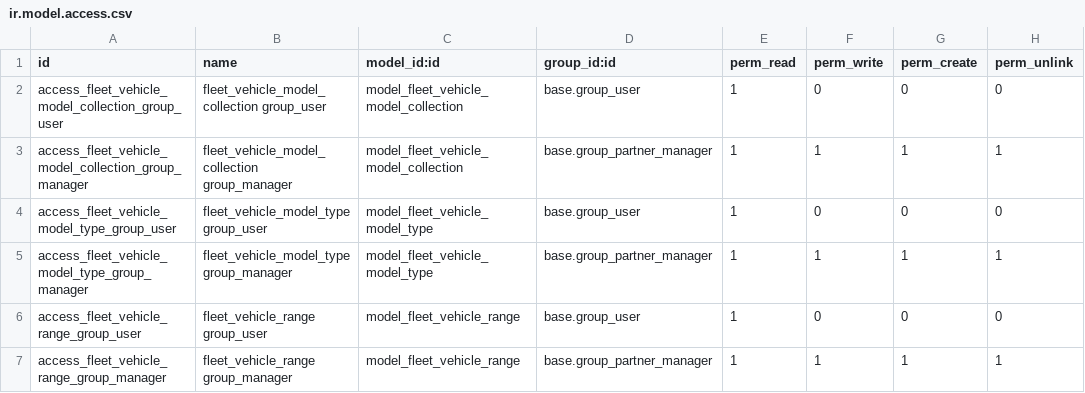
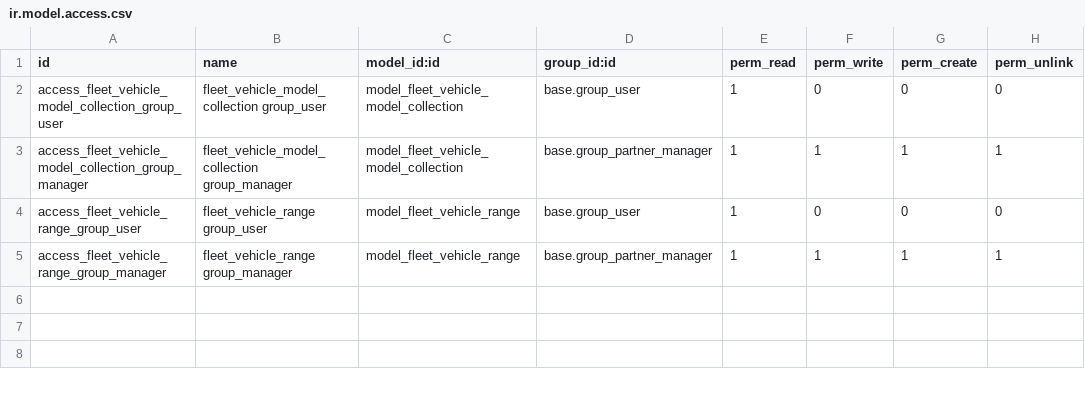
Before and after one commit to avanzosc/odoo-addons, a CSV file: fleet_extension/security/ir.model.access.csv, drawn as a sheet; the diff names each change by its address in the sheet, - before the commit and + after, or states it on an @@ line.

Commit message:
[IMP] fleet_extension: Quitar de aqui la creación del módelo "fleet.vehicle.model.type". (#1580)

```diff
--- a/fleet_extension/security/ir.model.access.csv
+++ b/fleet_extension/security/ir.model.access.csv
-row 4: access_fleet_vehicle_model_type_group_user | fleet_vehicle_model_type group_user | model_fleet_vehicle_model_type | base.group_user | 1 | 0 | 0 | 0
-row 5: access_fleet_vehicle_model_type_group_manager | fleet_vehicle_model_type group_manager | model_fleet_vehicle_model_type | base.group_partner_manager | 1 | 1 | 1 | 1
```
Also changed, not shown: 8 other files.
